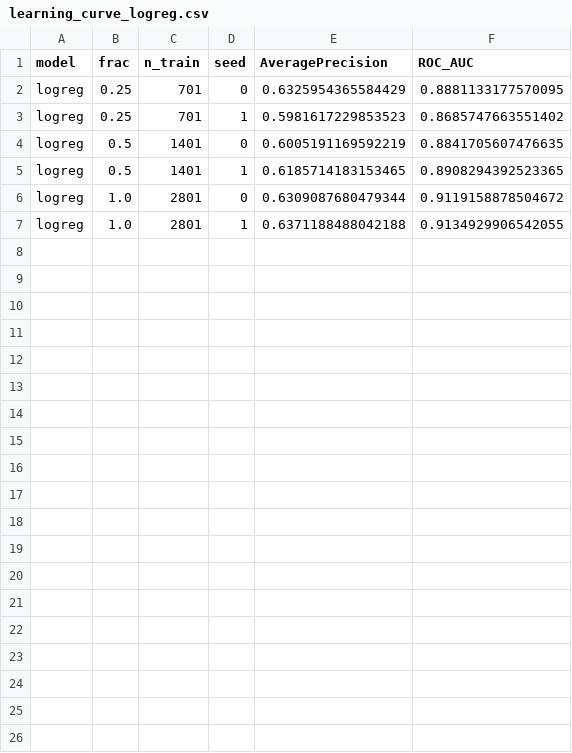
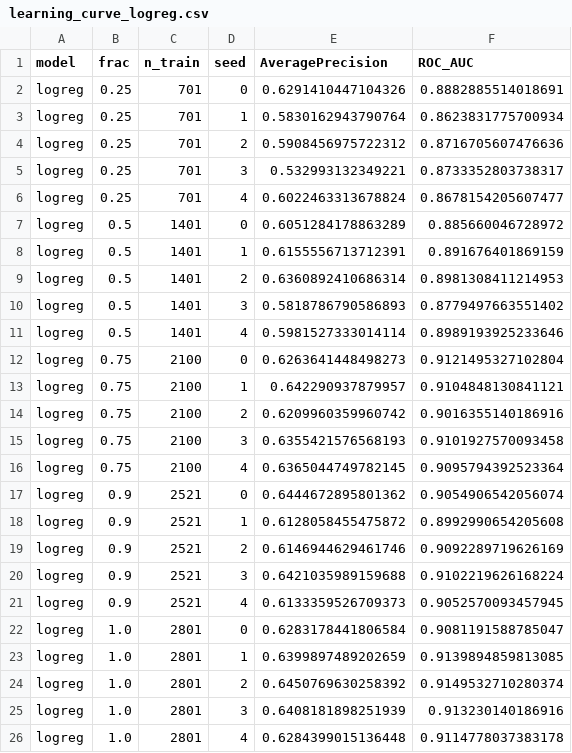
Before and after one commit to destiny-evidence/impact-case-1, a CSV file: data/models/testing/inout/results/learning_curve_logreg.csv, drawn as a sheet.

```diff
--- a/data/models/testing/inout/results/learning_curve_logreg.csv
+++ b/data/models/testing/inout/results/learning_curve_logreg.csv
@@ -1,7 +1,26 @@
 model,frac,n_train,seed,AveragePrecision,ROC_AUC
-logreg,0.25,701,0,0.6325954365584429,0.8881133177570095
-logreg,0.25,701,1,0.5981617229853523,0.8685747663551402
-logreg,0.5,1401,0,0.6005191169592219,0.8841705607476635
-logreg,0.5,1401,1,0.6185714183153465,0.8908294392523365
-logreg,1.0,2801,0,0.6309087680479344,0.9119158878504672
-logreg,1.0,2801,1,0.6371188488042188,0.9134929906542055
+logreg,0.25,701,0,0.6291410447104326,0.8882885514018691
+logreg,0.25,701,1,0.5830162943790764,0.8623831775700934
+logreg,0.25,701,2,0.5908456975722312,0.8716705607476636
+logreg,0.25,701,3,0.532993132349221,0.8733352803738317
+logreg,0.25,701,4,0.6022463313678824,0.8678154205607477
+logreg,0.5,1401,0,0.6051284178863289,0.885660046728972
+logreg,0.5,1401,1,0.6155556713712391,0.891676401869159
+logreg,0.5,1401,2,0.6360892410686314,0.8981308411214953
+logreg,0.5,1401,3,0.5818786790586893,0.8779497663551402
+logreg,0.5,1401,4,0.5981527333014114,0.8989193925233646
+logreg,0.75,2100,0,0.6263641448498273,0.9121495327102804
+logreg,0.75,2100,1,0.642290937879957,0.9104848130841121
+logreg,0.75,2100,2,0.6209960359960742,0.9016355140186916
+logreg,0.75,2100,3,0.6355421576568193,0.9101927570093458
+logreg,0.75,2100,4,0.6365044749782145,0.9095794392523364
+logreg,0.9,2521,0,0.6444672895801362,0.9054906542056074
+logreg,0.9,2521,1,0.6128058455475872,0.8992990654205608
+logreg,0.9,2521,2,0.6146944629461746,0.9092289719626169
+logreg,0.9,2521,3,0.6421035989159688,0.9102219626168224
+logreg,0.9,2521,4,0.6133359526709373,0.9052570093457945
+logreg,1.0,2801,0,0.6283178441806584,0.9081191588785047
+logreg,1.0,2801,1,0.6399897489202659,0.9139894859813085
+logreg,1.0,2801,2,0.6450769630258392,0.9149532710280374
+logreg,1.0,2801,3,0.6408181898251939,0.913230140186916
+logreg,1.0,2801,4,0.6284399015136448,0.9114778037383178
```
Also changed, not shown: data/models/testing/inout/results/learning_curve_climatebert.csv, data/models/testing/inout/results/learning_curve_rand_forest.csv, 19 other files.
